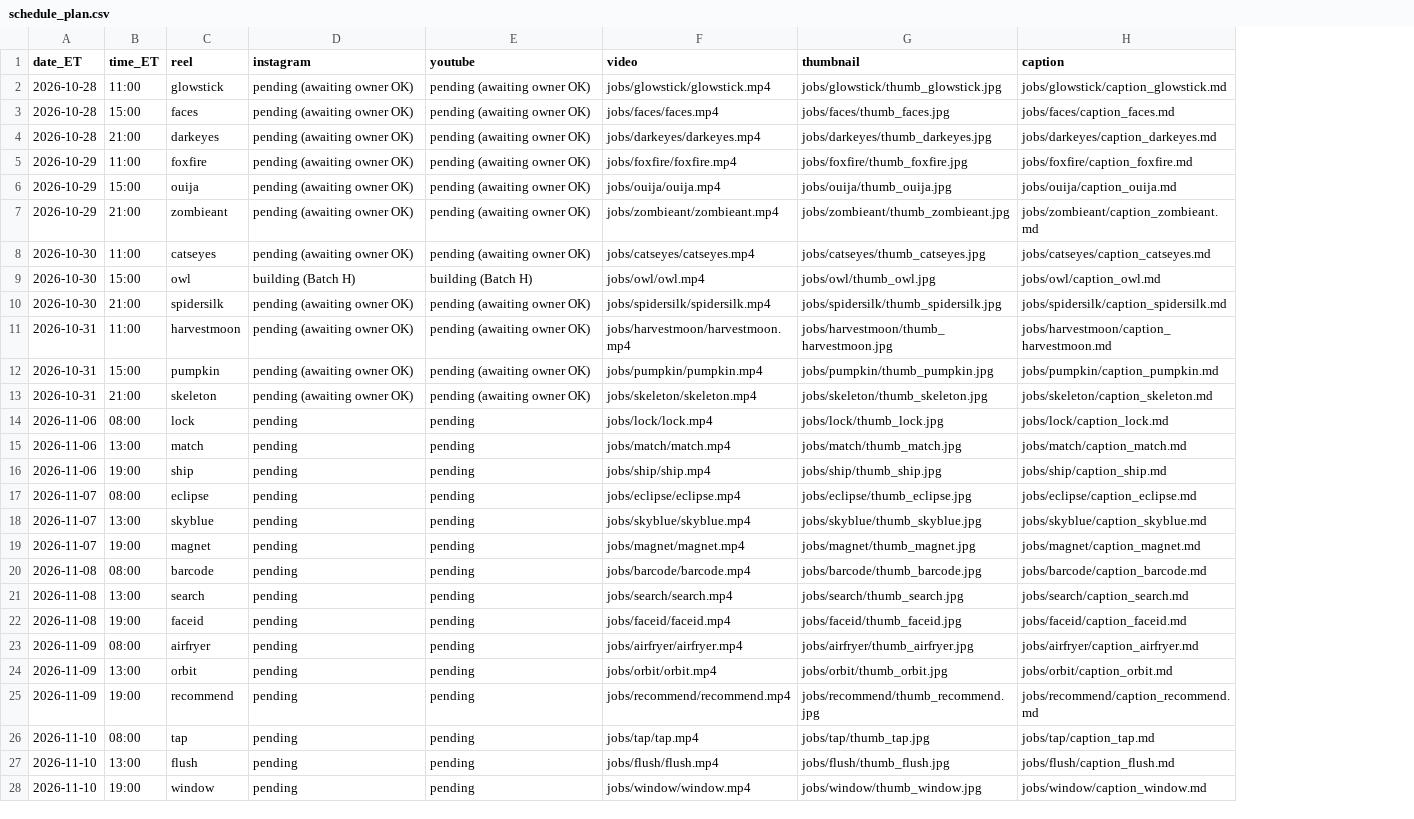
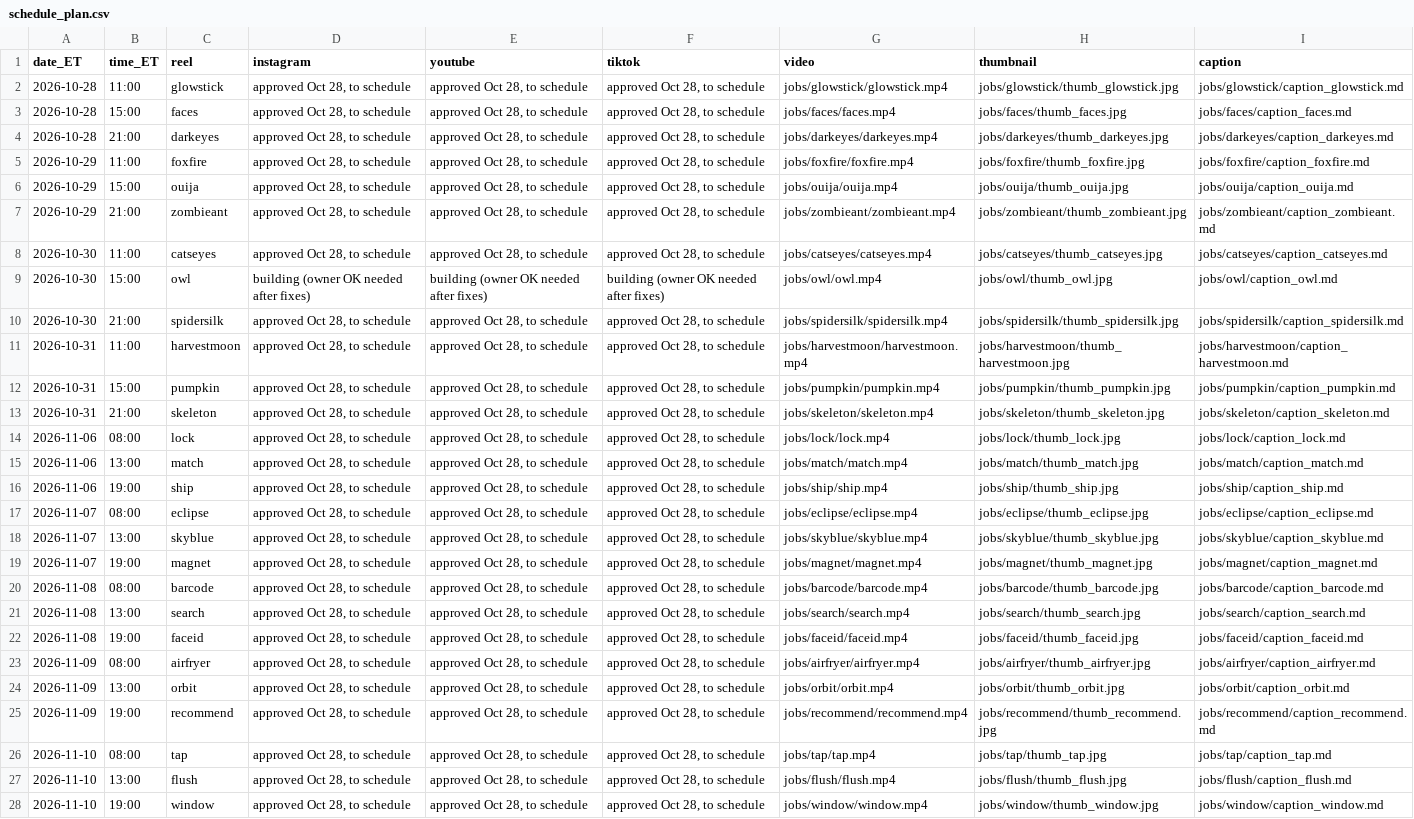
Before and after one commit to jiewei190-arch/reel-render, a CSV file: handoff/schedule_plan.csv, drawn as a sheet; only a part is shown; the diff covers the shown part only; the diff names each change by its address in the sheet, - before the commit and + after, or states it on an @@ line.

```diff
--- a/handoff/schedule_plan.csv
+++ b/handoff/schedule_plan.csv
+column F (tiktok), rows 2-28: approved Oct 28, to schedule | approved Oct 28, to schedule | approved Oct 28, to schedule | approved Oct 28, to schedule | approved Oct 28, to schedule | approved Oct 28, to schedule | approved Oct 28, to schedule | building (owner OK needed after fixes) | approved Oct 28, to schedule | approved Oct 28, to schedule | approved Oct 28, to schedule | approved Oct 28, to schedule | approved Oct 28, to schedule | approved Oct 28, to schedule | approved Oct 28, to schedule | approved Oct 28, to schedule | approved Oct 28, to schedule | approved Oct 28, to schedule | approved Oct 28, to schedule | approved Oct 28, to schedule | approved Oct 28, to schedule | approved Oct 28, to schedule | approved Oct 28, to schedule | approved Oct 28, to schedule | approved Oct 28, to schedule | approved Oct 28, to schedule | approved Oct 28, to schedule
-D2:D8 (instagram): pending (awaiting owner OK)
+D2:D8 (instagram): approved Oct 28, to schedule
-E2:E8 (youtube): pending (awaiting owner OK)
+E2:E8 (youtube): approved Oct 28, to schedule
-D9 (instagram): building (Batch H)
+D9 (instagram): building (owner OK needed after fixes)
-E9 (youtube): building (Batch H)
+E9 (youtube): building (owner OK needed after fixes)
-D10:D13 (instagram): pending (awaiting owner OK)
+D10:D13 (instagram): approved Oct 28, to schedule
-E10:E13 (youtube): pending (awaiting owner OK)
+E10:E13 (youtube): approved Oct 28, to schedule
-D14:D28 (instagram): pending
+D14:D28 (instagram): approved Oct 28, to schedule
-E14:E28 (youtube): pending
+E14:E28 (youtube): approved Oct 28, to schedule
```
Also changed, not shown: 10 edited cells elsewhere in this file, handoff/tracking.csv, 3 other files.
